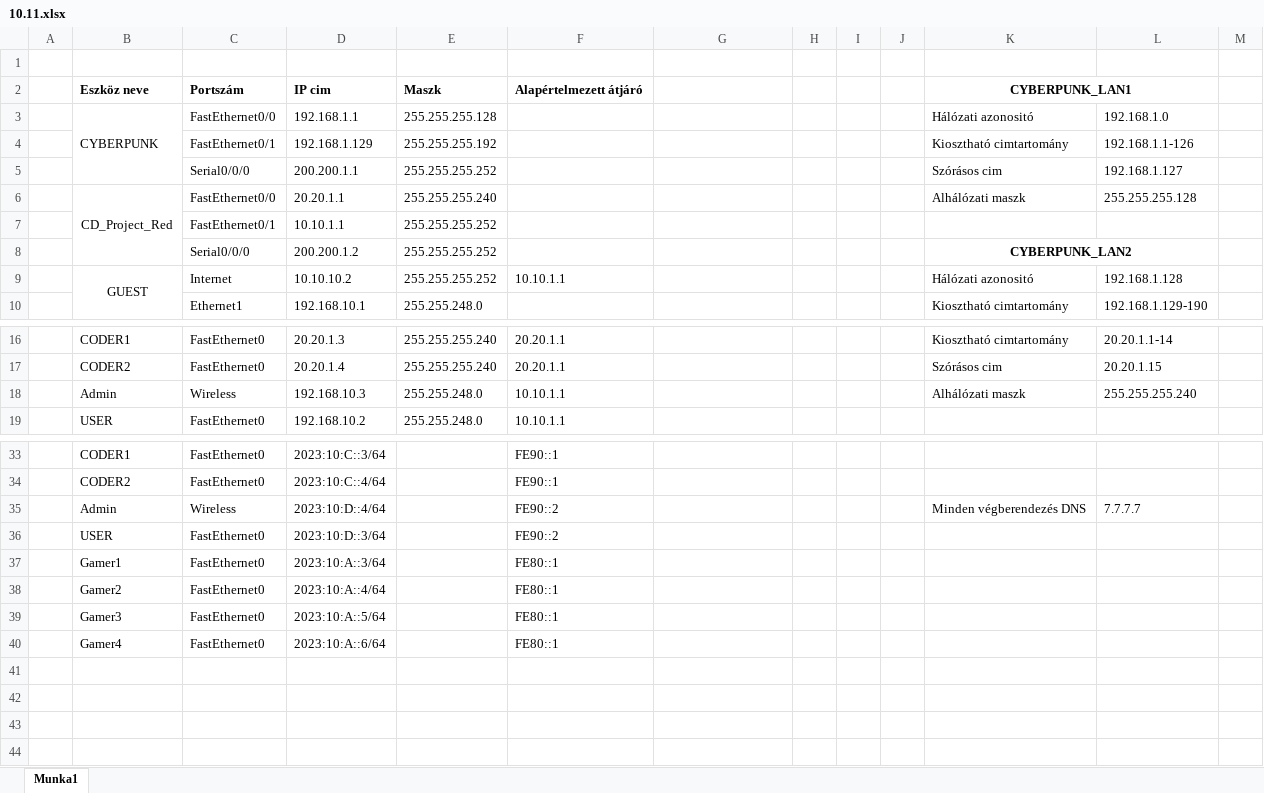
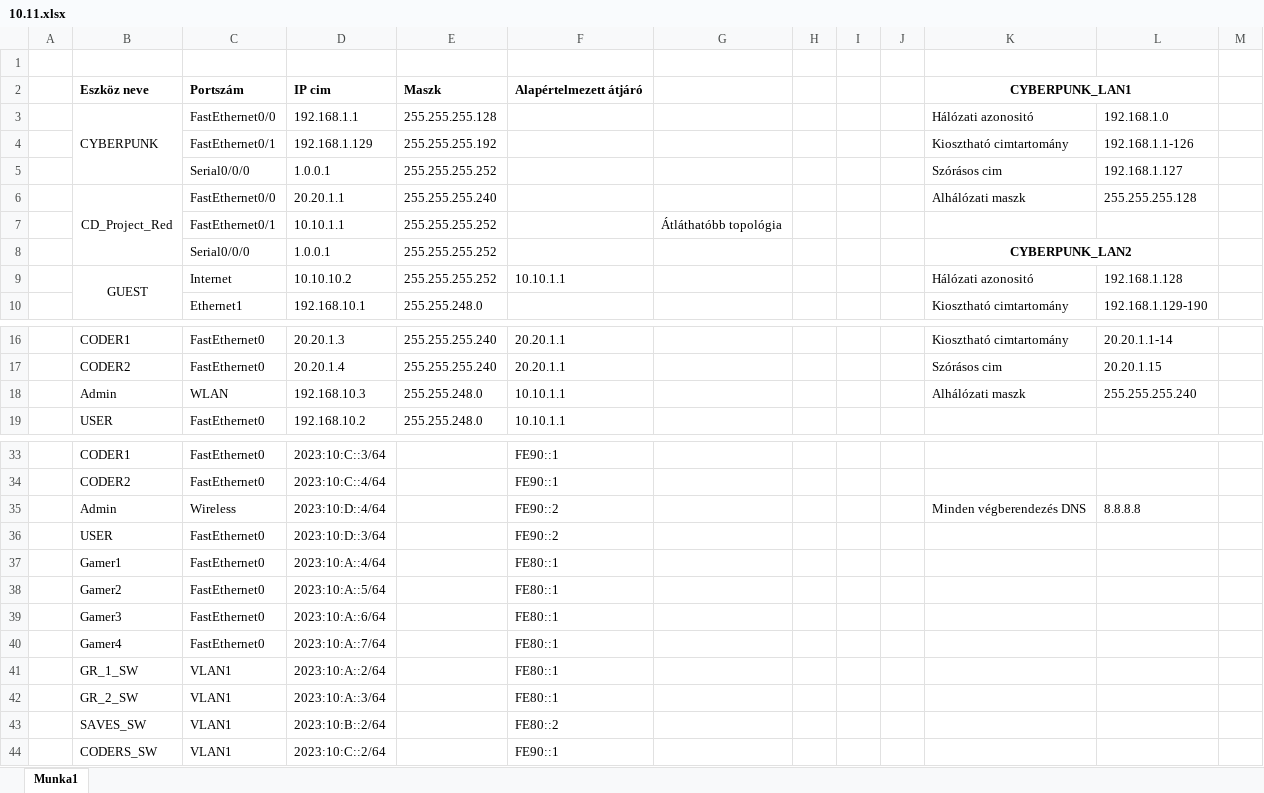
Before and after one commit to Smallead/10.11, an Excel workbook: 10.11.xlsx, sheet Munka1, drawn as a sheet; only a part is shown, gaps mark what is left out; values as stored, in another font and other column widths than the file's, no borders; the diff names each change by its address in the sheet, - before the commit and + after, or states it on an @@ line.

Commit message:
Add files via upload

```diff
--- a/10.11.xlsx (sheet Munka1)
+++ b/10.11.xlsx (sheet Munka1)
-D5: 200.200.1.1
+D5: 1.0.0.1
-G7: (empty)
+G7: Átláthatóbb topológia
-D8: 200.200.1.2
+D8: 1.0.0.1
-C18: Wireless
+C18: WLAN
-L35: 7.7.7.7
+L35: 8.8.8.8
-D37: 2023:10:A::3/64
+D37: 2023:10:A::4/64
-D38: 2023:10:A::4/64
+D38: 2023:10:A::5/64
-D39: 2023:10:A::5/64
+D39: 2023:10:A::6/64
-D40: 2023:10:A::6/64
+D40: 2023:10:A::7/64
+row 41:  | GR_1_SW | VLAN1 | 2023:10:A::2/64 |  | FE80::1
+row 42:  | GR_2_SW | VLAN1 | 2023:10:A::3/64 |  | FE80::1
+row 43:  | SAVES_SW | VLAN1 | 2023:10:B::2/64 |  | FE80::2
+row 44:  | CODERS_SW | VLAN1 | 2023:10:C::2/64 |  | FE90::1
```
